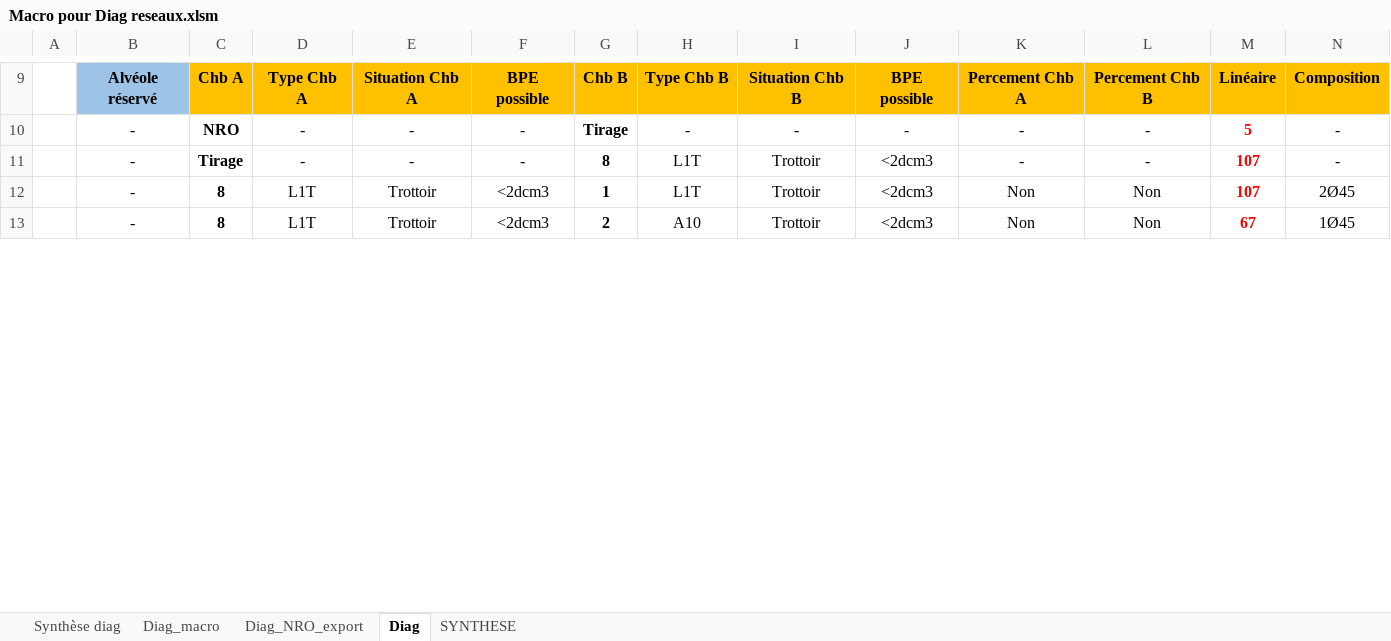
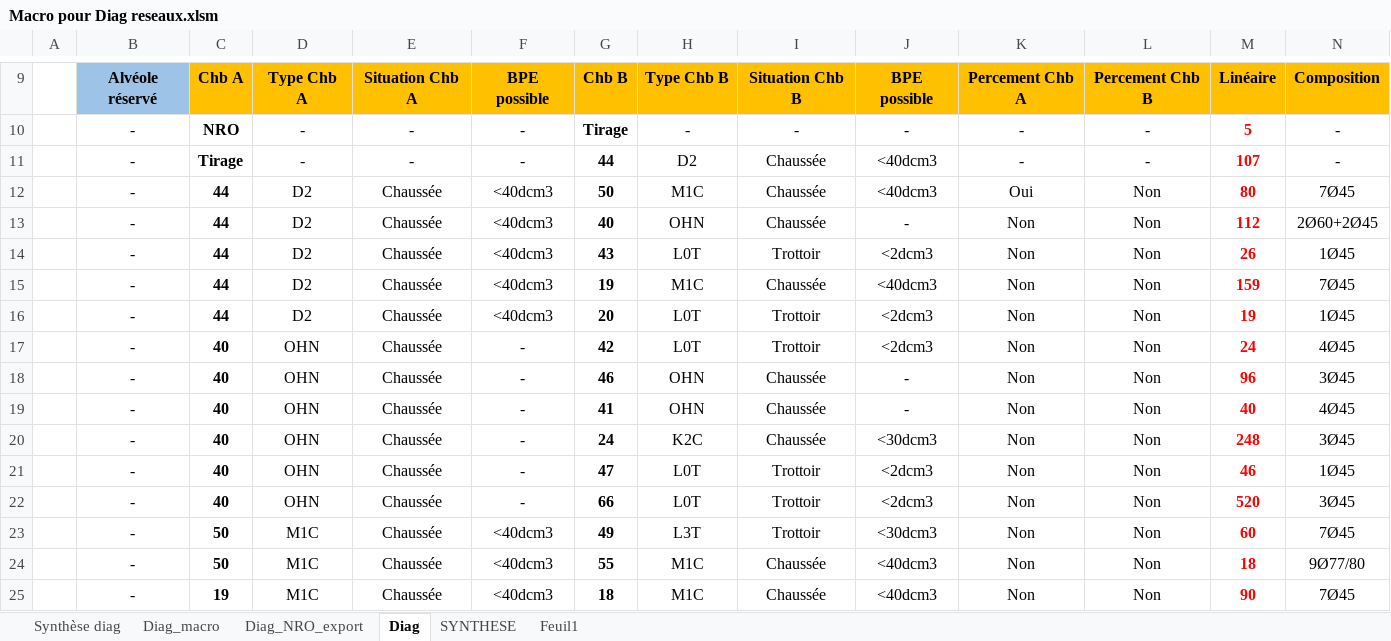
Before and after one commit to bruhnild/scripts, an Excel workbook: PROJETS/ADN/DIAG/Macro pour Diag reseaux.xlsm, sheet Diag, drawn as a sheet; only a part is shown, gaps mark what is left out; values as stored, in another font and other column widths than the file's, no borders; conditional formats not drawn; addresses are those after the commit; rows hold the shown columns only; the diff covers the shown part only; the diff names each change by its address in the sheet, - before the commit and + after, or states it on an @@ line.

```diff
--- a/PROJETS/ADN/DIAG/Macro pour Diag reseaux.xlsm (sheet Diag)
+++ b/PROJETS/ADN/DIAG/Macro pour Diag reseaux.xlsm (sheet Diag)
+sheet tab: Feuil1
-G11: 8
+G11: 44
-H11: L1T
+H11: D2
-I11: Trottoir
+I11: Chaussée
-J11: <2dcm3
+J11: <40dcm3
+row 12:  | - | 44 | D2 | Chaussée | <40dcm3 | 50 | M1C | Chaussée | <40dcm3 | Oui | Non | 80 | 7Ø45
+row 13:  | - | 44 | D2 | Chaussée | <40dcm3 | 40 | OHN | Chaussée | - | Non | Non | 112 | 2Ø60+2Ø45
-C14: 8
+C14: 44
-D14: L1T
+D14: D2
-E14: Trottoir
+E14: Chaussée
-F14: <2dcm3
+F14: <40dcm3
-G14: 1
+G14: 43
-H14: L1T
+H14: L0T
-M14: 107
+M14: 26
-N14: 2Ø45
+N14: 1Ø45
+row 15:  | - | 44 | D2 | Chaussée | <40dcm3 | 19 | M1C | Chaussée | <40dcm3 | Non | Non | 159 | 7Ø45
-C16: 8
+C16: 44
-D16: L1T
+D16: D2
-E16: Trottoir
+E16: Chaussée
-F16: <2dcm3
+F16: <40dcm3
-G16: 2
+G16: 20
-H16: A10
+H16: L0T
-M16: 67
+M16: 19
+row 17:  | - | 40 | OHN | Chaussée | - | 42 | L0T | Trottoir | <2dcm3 | Non | Non | 24 | 4Ø45
+row 18:  | - | 40 | OHN | Chaussée | - | 46 | OHN | Chaussée | - | Non | Non | 96 | 3Ø45
+row 19:  | - | 40 | OHN | Chaussée | - | 41 | OHN | Chaussée | - | Non | Non | 40 | 4Ø45
+row 20:  | - | 40 | OHN | Chaussée | - | 24 | K2C | Chaussée | <30dcm3 | Non | Non | 248 | 3Ø45
+row 21:  | - | 40 | OHN | Chaussée | - | 47 | L0T | Trottoir | <2dcm3 | Non | Non | 46 | 1Ø45
+row 22:  | - | 40 | OHN | Chaussée | - | 66 | L0T | Trottoir | <2dcm3 | Non | Non | 520 | 3Ø45
+row 23:  | - | 50 | M1C | Chaussée | <40dcm3 | 49 | L3T | Trottoir | <30dcm3 | Non | Non | 60 | 7Ø45
+row 24:  | - | 50 | M1C | Chaussée | <40dcm3 | 55 | M1C | Chaussée | <40dcm3 | Non | Non | 18 | 9Ø77/80
+row 25:  | - | 19 | M1C | Chaussée | <40dcm3 | 18 | M1C | Chaussée | <40dcm3 | Non | Non | 90 | 7Ø45
```
Also changed, not shown: 8 added rows and 20 edited cells elsewhere in this sheet, sheet Diag_macro, sheet Diag_NRO_export, sheet Synthèse diag, formulas that keep their value, 1 other file.
